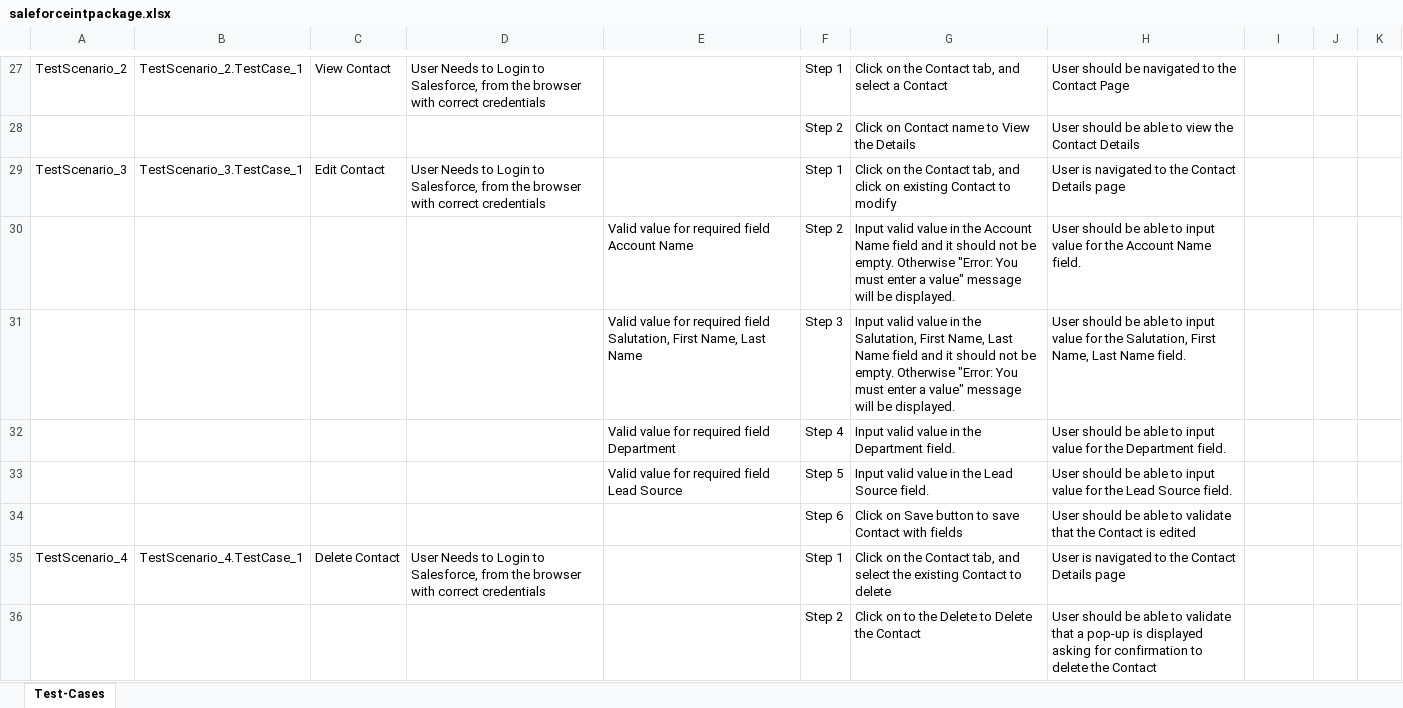
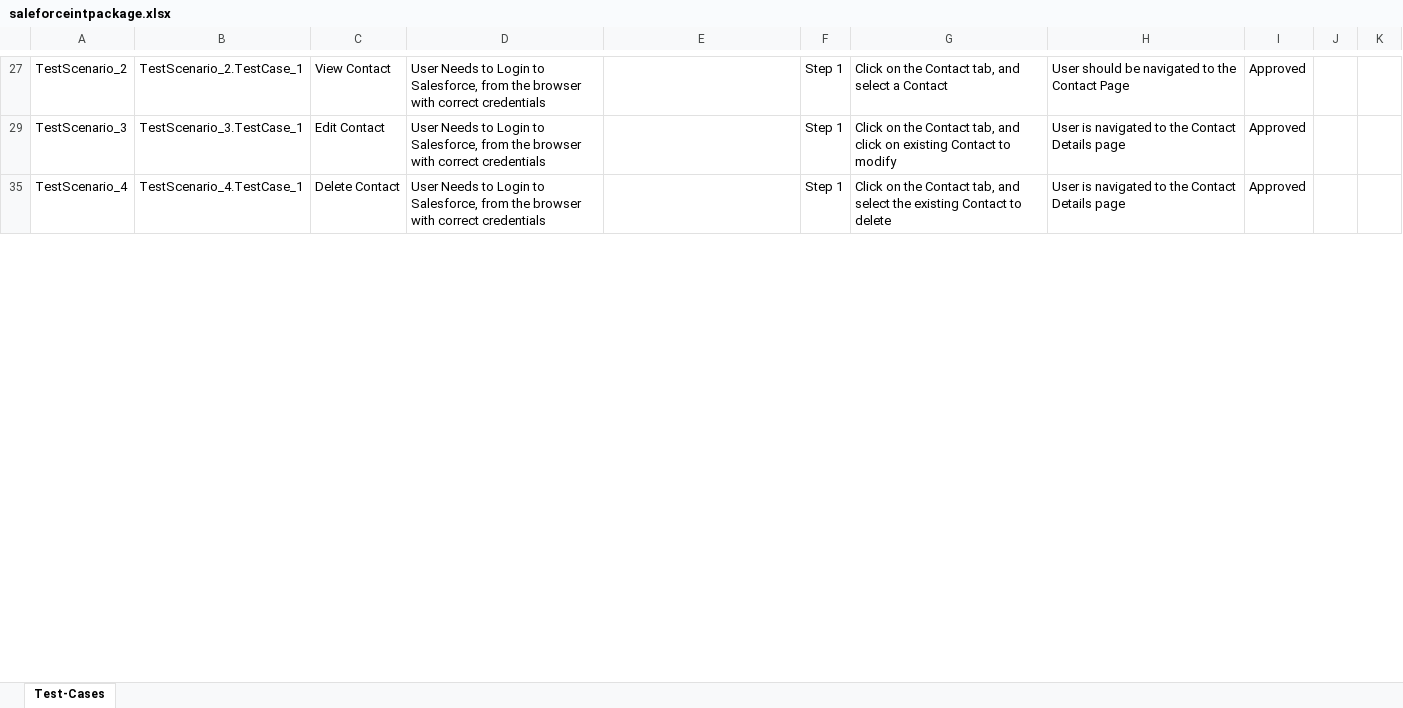
Before and after one commit to ShaikMohamedIrfan/Trailrun, an Excel workbook: saleforceintpackage.xlsx, sheet Test-Cases, drawn as a sheet; only a part is shown, gaps mark what is left out; values as stored, in another font and other column widths than the file's, no borders; table styles not drawn; the diff covers the shown part only; the diff names each change by its address in the sheet, - before the commit and + after, or states it on an @@ line.

Commit message:
Add files via upload

```diff
--- a/saleforceintpackage.xlsx (sheet Test-Cases)
+++ b/saleforceintpackage.xlsx (sheet Test-Cases)
-I27: (empty)
+I27: Approved
@@ row 28 hidden:  |  |  |  |  | Step 2 | Click on Contact name to View the Details | User should be able to view the Contact Details @@
-I29: (empty)
+I29: Approved
@@ row 30 hidden:  |  |  |  | Valid value for required field Account Name | Step 2 | Input valid value in the Account Name field and it should not be empty. Otherwise "Error: You must enter a value" message will be displayed. | User should be able to input value for the Account Name field. @@
@@ row 31 hidden:  |  |  |  | Valid value for required field Salutation, First Name, Last Name | Step 3 | Input valid value in the Salutation, First Name, Last Name field and it should not be empty. Otherwise "Error: You must enter a value" message will be displayed. | User should be able to input value for the Salutation, First Name, Last Name field. @@
@@ row 32 hidden:  |  |  |  | Valid value for required field Department | Step 4 | Input valid value in the Department field. | User should be able to input value for the Department field. @@
@@ row 33 hidden:  |  |  |  | Valid value for required field Lead Source | Step 5 | Input valid value in the Lead Source field. | User should be able to input value for the Lead Source field. @@
@@ row 34 hidden:  |  |  |  |  | Step 6 | Click on Save button to save Contact with fields | User should be able to validate that the Contact is edited @@
-I35: (empty)
+I35: Approved
@@ row 36 hidden:  |  |  |  |  | Step 2 | Click on to the Delete to Delete the Contact | User should be able to validate that a pop-up is displayed asking for confirmation to delete the Contact @@
```
Also changed, not shown: 40 hidden or unhidden rows and 9 edited cells elsewhere in this sheet.
